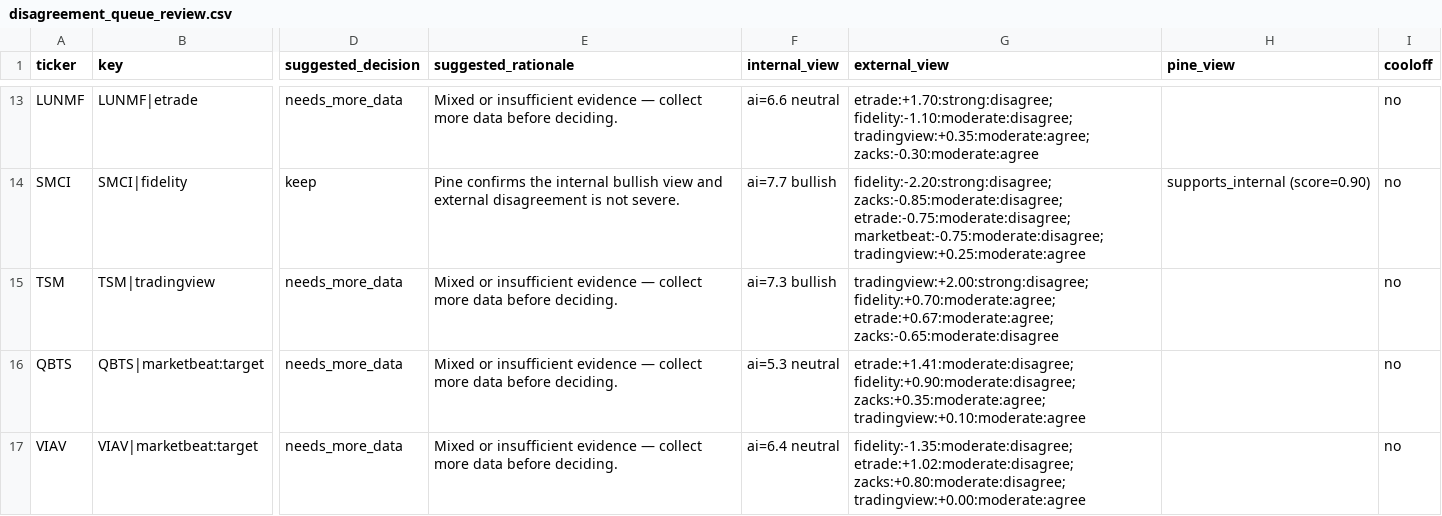
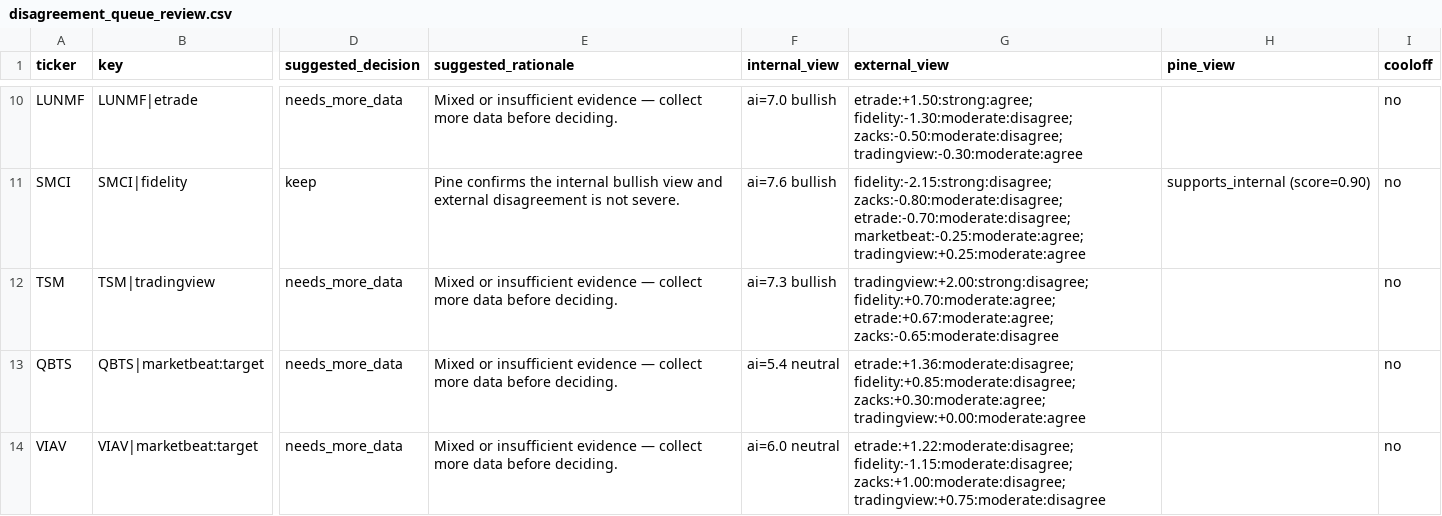
Before and after one commit to stdeplock-prog/ai-stock-rankings, a CSV file: data/reports/disagreement_queue_review.csv, drawn as a sheet; only a part is shown, gaps mark what is left out; addresses are those after the commit; the diff covers the shown part only; the diff names each change by its address in the sheet, - before the commit and + after, or states it on an @@ line.

```diff
--- a/data/reports/disagreement_queue_review.csv
+++ b/data/reports/disagreement_queue_review.csv
-F10 (internal_view): ai=6.6 neutral
+F10 (internal_view): ai=7.0 bullish
-G10 (external_view): etrade:+1.70:strong:disagree; fidelity:-1.10:moderate:disagree; tradingview:+0.35:moderate:agree; zacks:-0.30:moderate:agree
+G10 (external_view): etrade:+1.50:strong:agree; fidelity:-1.30:moderate:disagree; zacks:-0.50:moderate:disagree; tradingview:-0.30:moderate:agree
-F11 (internal_view): ai=7.7 bullish
+F11 (internal_view): ai=7.6 bullish
-G11 (external_view): fidelity:-2.20:strong:disagree; zacks:-0.85:moderate:disagree; etrade:-0.75:moderate:disagree; marketbeat:-0.75:moderate:disagree; tradingview:+0.25:moderate:agree
+G11 (external_view): fidelity:-2.15:strong:disagree; zacks:-0.80:moderate:disagree; etrade:-0.70:moderate:disagree; marketbeat:-0.25:moderate:agree; tradingview:+0.25:moderate:agree
-F13 (internal_view): ai=5.3 neutral
+F13 (internal_view): ai=5.4 neutral
-G13 (external_view): etrade:+1.41:moderate:disagree; fidelity:+0.90:moderate:disagree; zacks:+0.35:moderate:agree; tradingview:+0.10:moderate:agree
+G13 (external_view): etrade:+1.36:moderate:disagree; fidelity:+0.85:moderate:disagree; zacks:+0.30:moderate:agree; tradingview:+0.00:moderate:agree
-F14 (internal_view): ai=6.4 neutral
+F14 (internal_view): ai=6.0 neutral
-G14 (external_view): fidelity:-1.35:moderate:disagree; etrade:+1.02:moderate:disagree; zacks:+0.80:moderate:disagree; tradingview:+0.00:moderate:agree
+G14 (external_view): etrade:+1.22:moderate:disagree; fidelity:-1.15:moderate:disagree; zacks:+1.00:moderate:disagree; tradingview:+0.75:moderate:disagree
```
Also changed, not shown: 1 added row, 4 removed rows and 26 edited cells elsewhere in this file, data/processed/catalysts.csv, data/processed/scoring_outputs/swing_rankings.csv, 49 other files.
